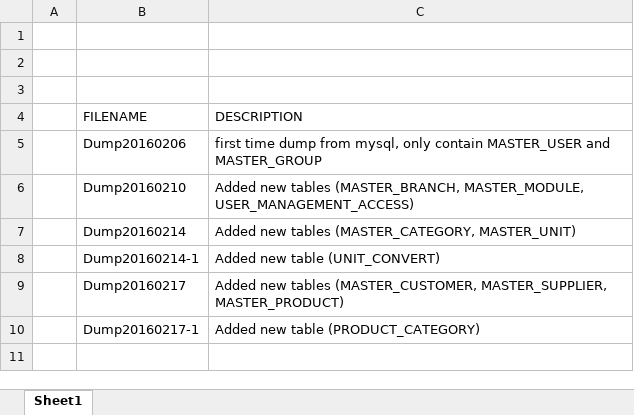
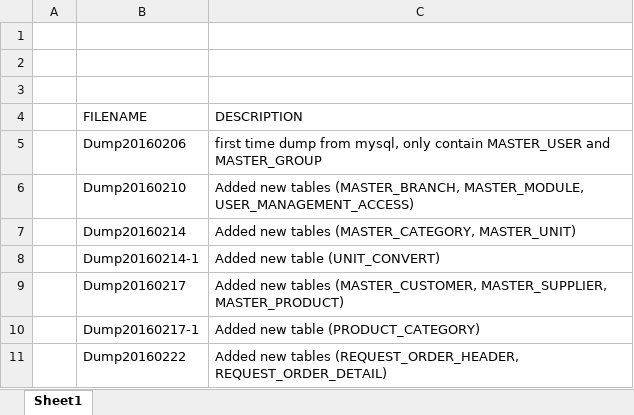
Before and after one commit to andri2908/MOVED_RoyalPetz, an Excel workbook: _DBDUMPS_/dumpLog.xlsx, sheet Sheet1, drawn as a sheet; values as stored, in another font and other column widths than the file's, no borders; the diff names each change by its address in the sheet, - before the commit and + after, or states it on an @@ line.

Commit message:
Added New Tables

```diff
--- a/_DBDUMPS_/dumpLog.xlsx (sheet Sheet1)
+++ b/_DBDUMPS_/dumpLog.xlsx (sheet Sheet1)
+row 11:  | Dump20160222 | Added new tables (REQUEST_ORDER_HEADER, REQUEST_ORDER_DETAIL)
```
Also changed, not shown: 1 other file.
